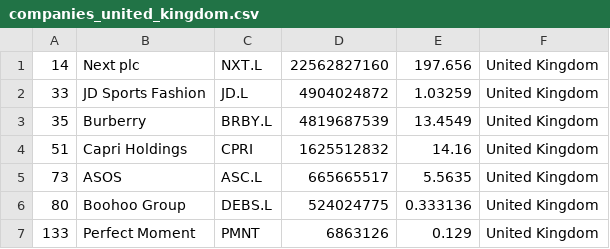
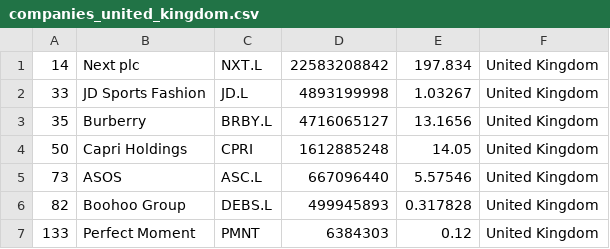
Before and after one commit to laa-hecap/exercises-silafae, a CSV file: companies_united_kingdom.csv, drawn as a sheet.

```diff
--- a/companies_united_kingdom.csv
+++ b/companies_united_kingdom.csv
@@ -1,7 +1,7 @@
-"14","Next plc","NXT.L","22562827160","197.656","United Kingdom"
-"33","JD Sports Fashion","JD.L","4904024872","1.03259","United Kingdom"
-"35","Burberry","BRBY.L","4819687539","13.4549","United Kingdom"
-"51","Capri Holdings","CPRI","1625512832","14.16","United Kingdom"
-"73","ASOS","ASC.L","665665517","5.5635","United Kingdom"
-"80","Boohoo Group","DEBS.L","524024775","0.333136","United Kingdom"
-"133","Perfect Moment","PMNT","6863126","0.129","United Kingdom"
+"14","Next plc","NXT.L","22583208842","197.834","United Kingdom"
+"33","JD Sports Fashion","JD.L","4893199998","1.03267","United Kingdom"
+"35","Burberry","BRBY.L","4716065127","13.1656","United Kingdom"
+"50","Capri Holdings","CPRI","1612885248","14.05","United Kingdom"
+"73","ASOS","ASC.L","667096440","5.57546","United Kingdom"
+"82","Boohoo Group","DEBS.L","499945893","0.317828","United Kingdom"
+"133","Perfect Moment","PMNT","6384303","0.12","United Kingdom"
```
Also changed, not shown: companies-all.csv.
